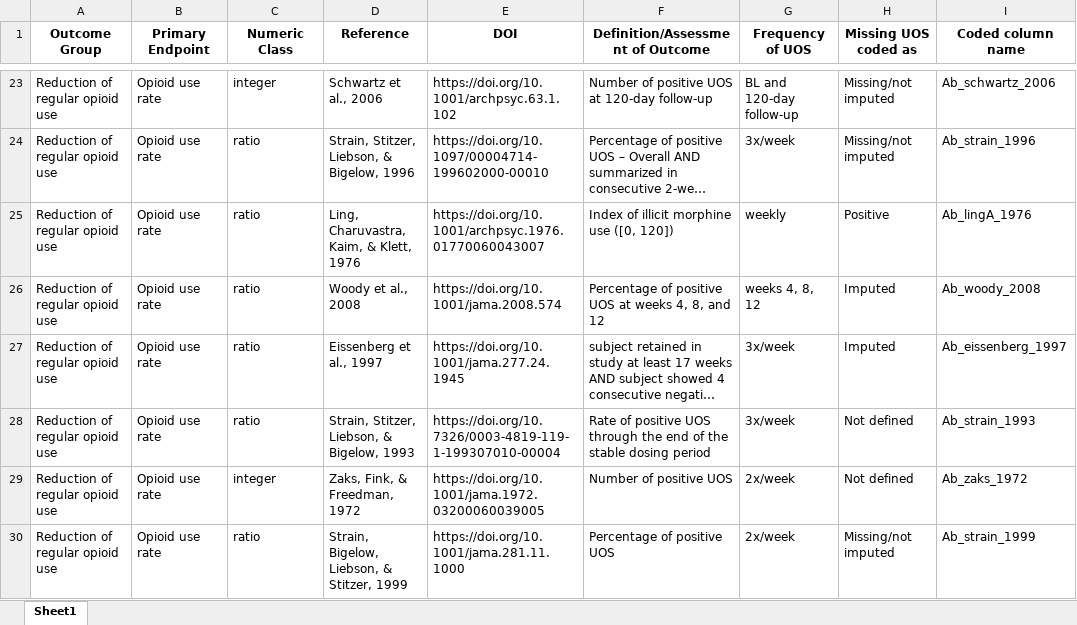
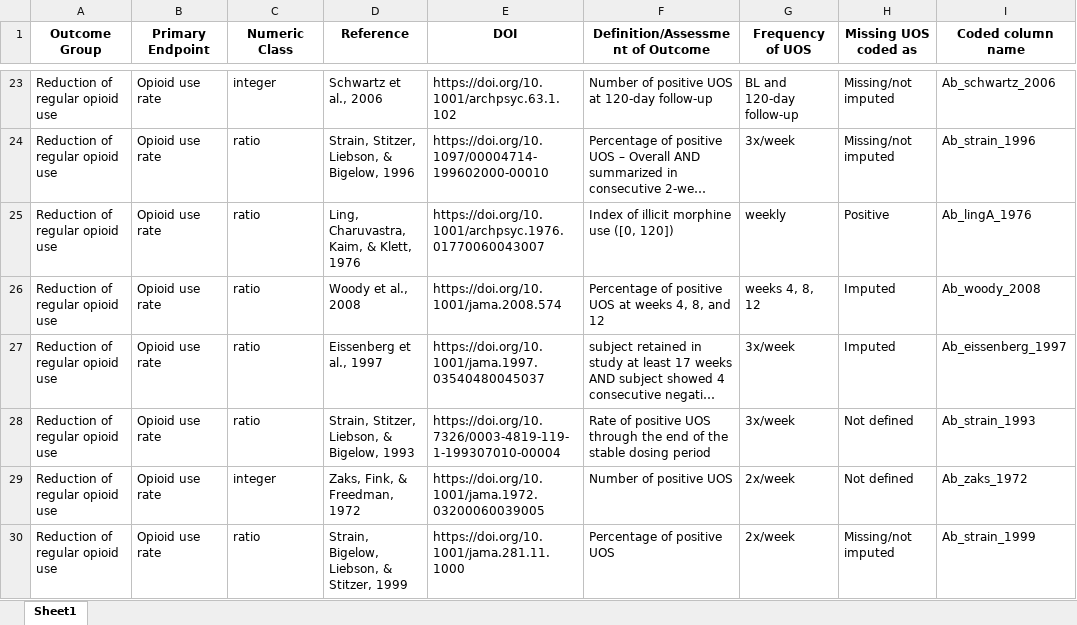
Before and after one commit to CTN-0094/CTNote, an Excel workbook: inst/suppl_docs/definitions_20221123.xlsx, sheet Sheet1, drawn as a sheet; only a part is shown, gaps mark what is left out; long unchanged cells end in …; values as stored, in another font and other column widths than the file's, no borders; the diff names each change by its address in the sheet, - before the commit and + after, or states it on an @@ line.

Commit message:
fixed malformed DOI for Eissenberg et al. 1997

```diff
--- a/inst/suppl_docs/definitions_20221123.xlsx (sheet Sheet1)
+++ b/inst/suppl_docs/definitions_20221123.xlsx (sheet Sheet1)
-E27 (DOI): https://doi.org/10.1001/jama.277.24.1945
+E27 (DOI): https://doi.org/10.1001/jama.1997.03540480045037
```
